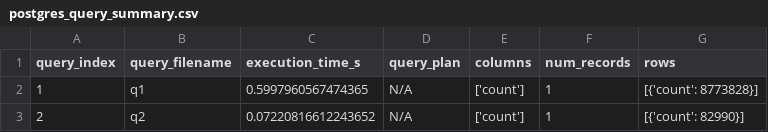
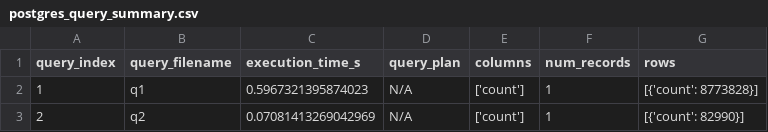
Before and after one commit to nussbaumer-dominik/bachelor_project, a CSV file: benchmark/postgres_results/postgres_query_summary.csv, drawn as a sheet.

```diff
--- a/benchmark/postgres_results/postgres_query_summary.csv
+++ b/benchmark/postgres_results/postgres_query_summary.csv
@@ -1,3 +1,3 @@
 query_index,query_filename,execution_time_s,query_plan,columns,num_records,rows
-1,q1,0.5997960567474365,N/A,['count'],1,[{'count': 8773828}]
-2,q2,0.07220816612243652,N/A,['count'],1,[{'count': 82990}]
+1,q1,0.5967321395874023,N/A,['count'],1,[{'count': 8773828}]
+2,q2,0.07081413269042969,N/A,['count'],1,[{'count': 82990}]
```
Also changed, not shown: 4 other files.
